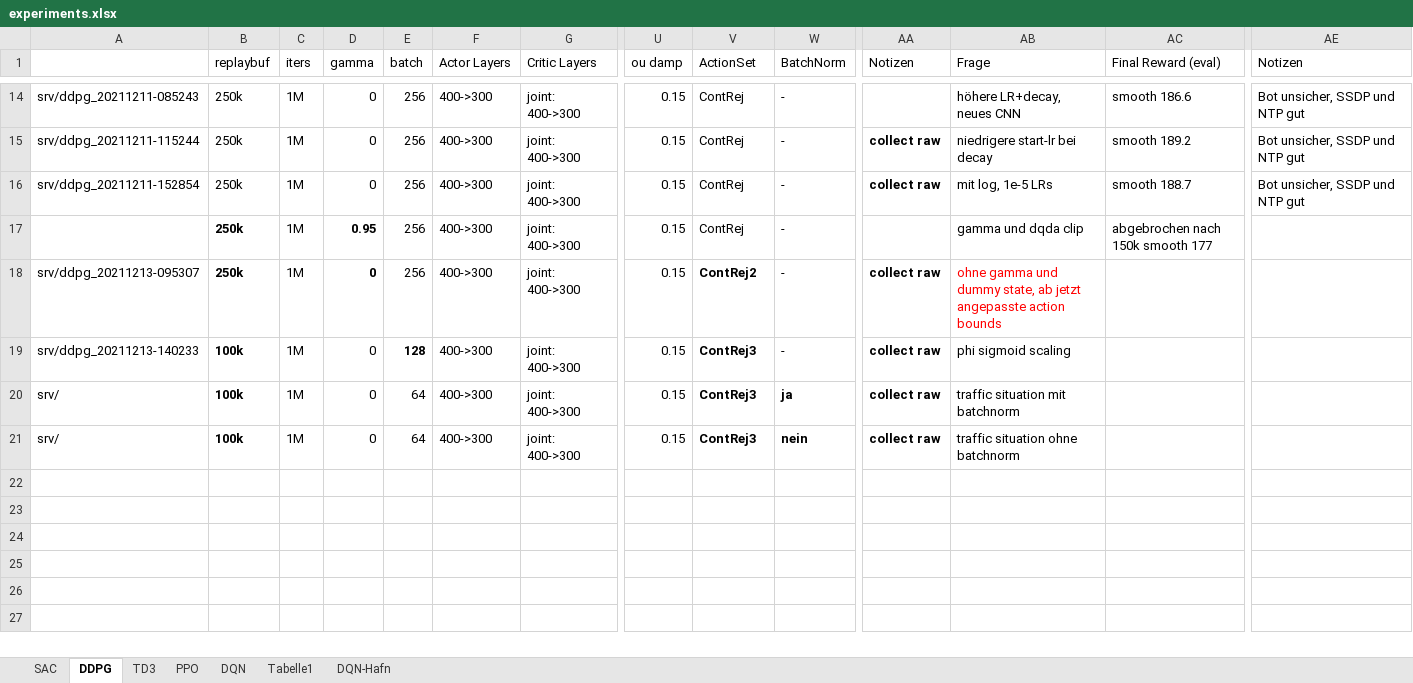
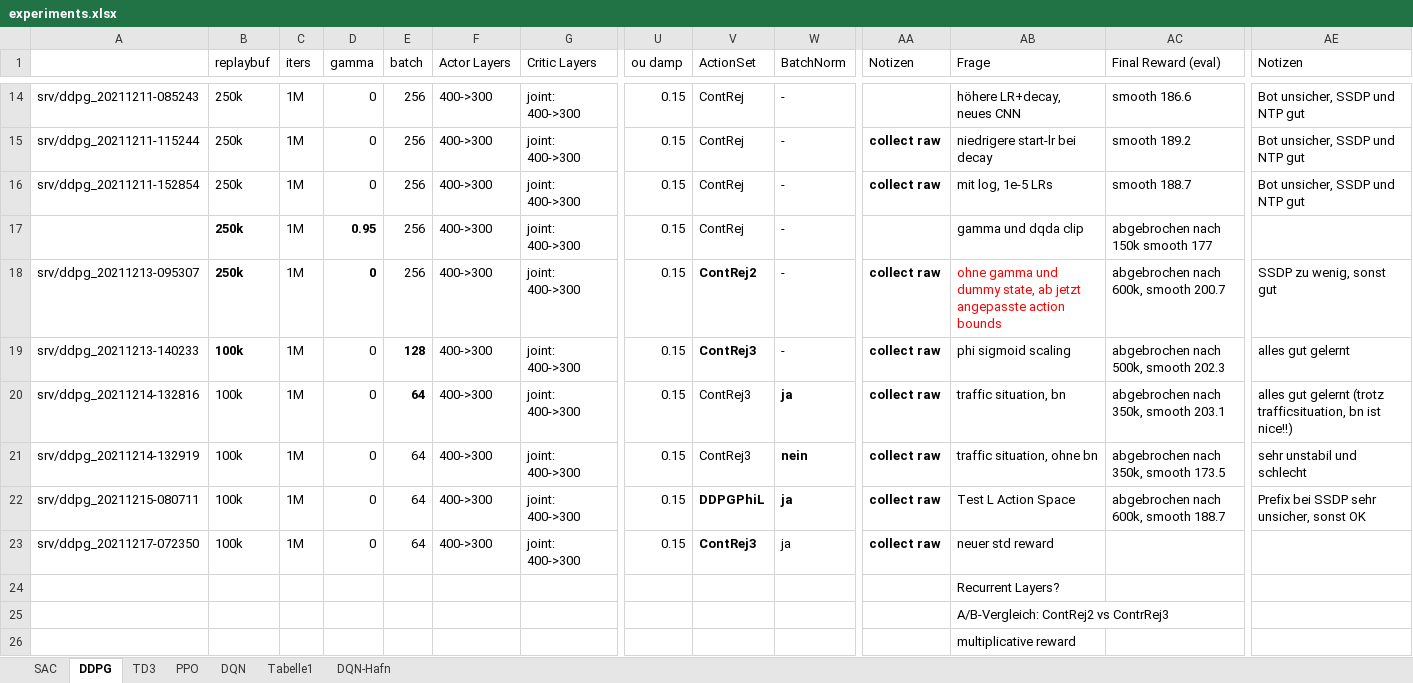
Before and after one commit to malluce/rl-ddos, an Excel workbook: experiments.xlsx, sheet DDPG, drawn as a sheet; only a part is shown, gaps mark what is left out; values as stored, in another font and other column widths than the file's, no borders; conditional formats not drawn; rows hold the shown columns only; the diff names each change by its address in the sheet, - before the commit and + after, or states it on an @@ line.

```diff
--- a/experiments.xlsx (sheet DDPG)
+++ b/experiments.xlsx (sheet DDPG)
-AC18 (Final Reward (eval)): (empty)
+AC18 (Final Reward (eval)): abgebrochen nach 600k, smooth 200.7
-AE18 (Notizen): (empty)
+AE18 (Notizen): SSDP zu wenig, sonst gut
-AC19 (Final Reward (eval)): (empty)
+AC19 (Final Reward (eval)): abgebrochen nach 500k, smooth 202.3
-AE19 (Notizen): (empty)
+AE19 (Notizen): alles gut gelernt
-A20: srv/
+A20: srv/ddpg_20211214-132816
-B20:B21 bold: on
+B20:B21 bold: off
-E20 bold: off
+E20 bold: on
-V20:V21 bold: on
+V20:V21 bold: off
-AB20 (Frage): traffic situation mit batchnorm
+AB20 (Frage): traffic situation, bn
-AC20 (Final Reward (eval)): (empty)
+AC20 (Final Reward (eval)): abgebrochen nach 350k, smooth 203.1
-AE20 (Notizen): (empty)
+AE20 (Notizen): alles gut gelernt (trotz trafficsituation, bn ist nice!!)
-A21: srv/
+A21: srv/ddpg_20211214-132919
-AB21 (Frage): traffic situation ohne batchnorm
+AB21 (Frage): traffic situation, ohne bn
-AC21 (Final Reward (eval)): (empty)
+AC21 (Final Reward (eval)): abgebrochen nach 350k, smooth 173.5
-AE21 (Notizen): (empty)
+AE21 (Notizen): sehr unstabil und schlecht
+row 22: srv/ddpg_20211215-080711 | 100k | 1M | 0 | 64 | 400->300 | joint: 400->300 | 0.15 | DDPGPhiL | ja | collect raw | Test L Action Space | abgebrochen nach 600k, smooth 188.7 | Prefix bei SSDP sehr unsicher, sonst OK
+row 23: srv/ddpg_20211217-072350 | 100k | 1M | 0 | 64 | 400->300 | joint: 400->300 | 0.15 | ContRej3 | ja | collect raw | neuer std reward
+row 24:  |  |  |  |  |  |  |  |  |  |  | Recurrent Layers?
+row 25:  |  |  |  |  |  |  |  |  |  |  | A/B-Vergleich: ContRej2 vs ContrRej3
+row 26:  |  |  |  |  |  |  |  |  |  |  | multiplicative reward
```
Also changed, not shown: sheet PPO, sheet DQN, 13 other files.
